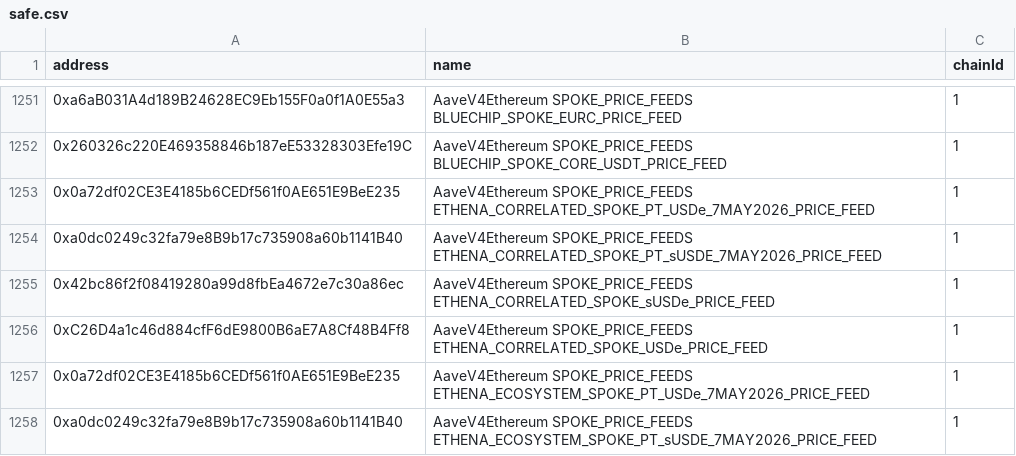
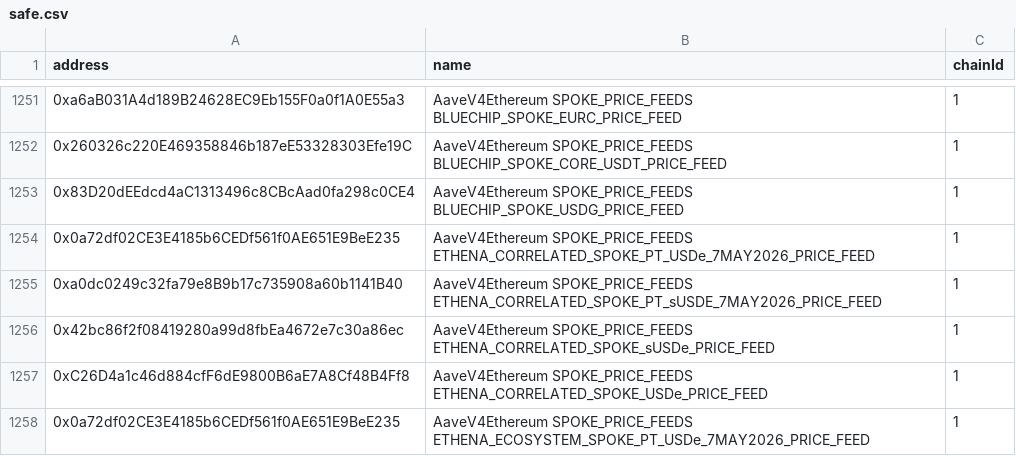
Before and after one commit to Siriusmene/aave-address-book, a CSV file: safe.csv, drawn as a sheet; only a part is shown, gaps mark what is left out; the shorter side is filled out with more unchanged rows.

```diff
--- a/safe.csv
+++ b/safe.csv
@@ -1252,2 +1252,3 @@ address,name,chainId
 0x260326c220E469358846b187eE53328303Efe19C,AaveV4Ethereum SPOKE_PRICE_FEEDS BLUECHIP_SPOKE_CORE_USDT_PRICE_FEED,1
+0x83D20dEEdcd4aC1313496c8CBcAad0fa298c0CE4,AaveV4Ethereum SPOKE_PRICE_FEEDS BLUECHIP_SPOKE_USDG_PRICE_FEED,1
 0x0a72df02CE3E4185b6CEDf561f0AE651E9BeE235,AaveV4Ethereum SPOKE_PRICE_FEEDS ETHENA_CORRELATED_SPOKE_PT_USDe_7MAY2026_PRICE_FEED,1
```
Also changed, not shown: 2 other files.
